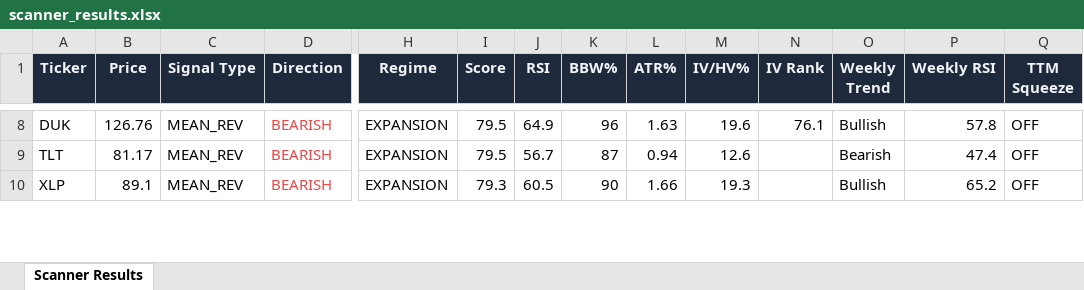
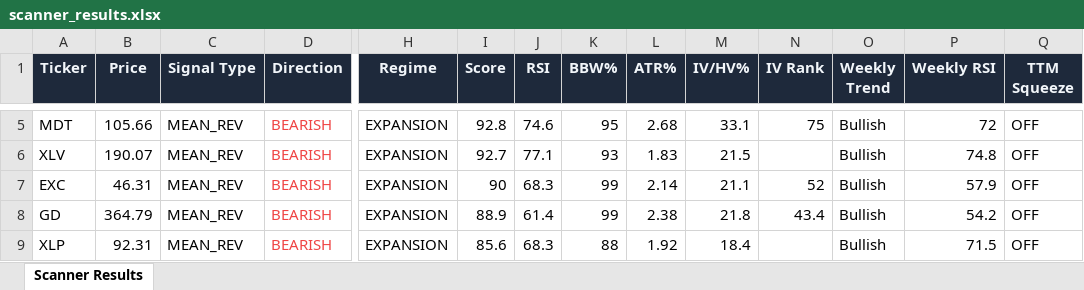
Before and after one commit to 6000rr4n/BM-screener, an Excel workbook: output/scanner_results.xlsx, sheet Scanner Results, drawn as a sheet; only a part is shown, gaps mark what is left out; values as stored, in another font and other column widths than the file's, no borders; addresses are those after the commit; rows hold the shown columns only; the diff covers the shown part only; the diff names each change by its address in the sheet, - before the commit and + after, or states it on an @@ line.

```diff
--- a/output/scanner_results.xlsx (sheet Scanner Results)
+++ b/output/scanner_results.xlsx (sheet Scanner Results)
-A5 (Ticker): DUK
+A5 (Ticker): MDT
-B5 (Price): 126.76
+B5 (Price): 105.66
-I5 (Score): 79.5
+I5 (Score): 92.8
-J5 (RSI): 64.9
+J5 (RSI): 74.6
-K5 (BBW%): 96
+K5 (BBW%): 95
-L5 (ATR%): 1.63
+L5 (ATR%): 2.68
-M5 (IV/HV%): 19.6
+M5 (IV/HV%): 33.1
-N5 (IV Rank): 76.1
+N5 (IV Rank): 75
-P5 (Weekly RSI): 57.8
+P5 (Weekly RSI): 72
-A6 (Ticker): TLT
+A6 (Ticker): XLV
-B6 (Price): 81.17
+B6 (Price): 190.07
-I6 (Score): 79.5
+I6 (Score): 92.7
-J6 (RSI): 56.7
+J6 (RSI): 77.1
-K6 (BBW%): 87
+K6 (BBW%): 93
-L6 (ATR%): 0.94
+L6 (ATR%): 1.83
-M6 (IV/HV%): 12.6
+M6 (IV/HV%): 21.5
-O6 (Weekly Trend): Bearish
+O6 (Weekly Trend): Bullish
-P6 (Weekly RSI): 47.4
+P6 (Weekly RSI): 74.8
+row 7: EXC | 46.31 | MEAN_REV | BEARISH | EXPANSION | 90 | 68.3 | 99 | 2.14 | 21.1 | 52 | Bullish | 57.9 | OFF
+row 8: GD | 364.79 | MEAN_REV | BEARISH | EXPANSION | 88.9 | 61.4 | 99 | 2.38 | 21.8 | 43.4 | Bullish | 54.2 | OFF
-B9 (Price): 89.1
+B9 (Price): 92.31
-I9 (Score): 79.3
+I9 (Score): 85.6
-J9 (RSI): 60.5
+J9 (RSI): 68.3
-K9 (BBW%): 90
+K9 (BBW%): 88
-L9 (ATR%): 1.66
+L9 (ATR%): 1.92
-M9 (IV/HV%): 19.3
+M9 (IV/HV%): 18.4
-P9 (Weekly RSI): 65.2
+P9 (Weekly RSI): 71.5
```
Also changed, not shown: 19 added rows, 25 removed rows and 212 edited cells elsewhere in this sheet, 1 other file.
